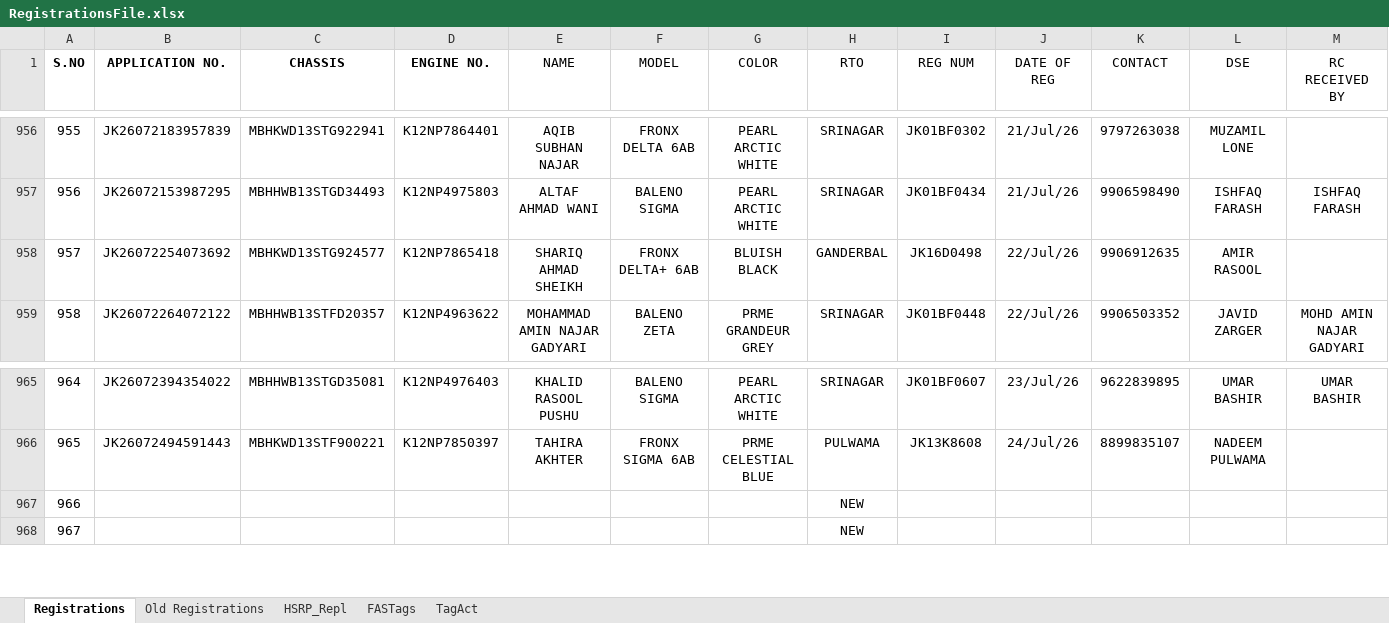
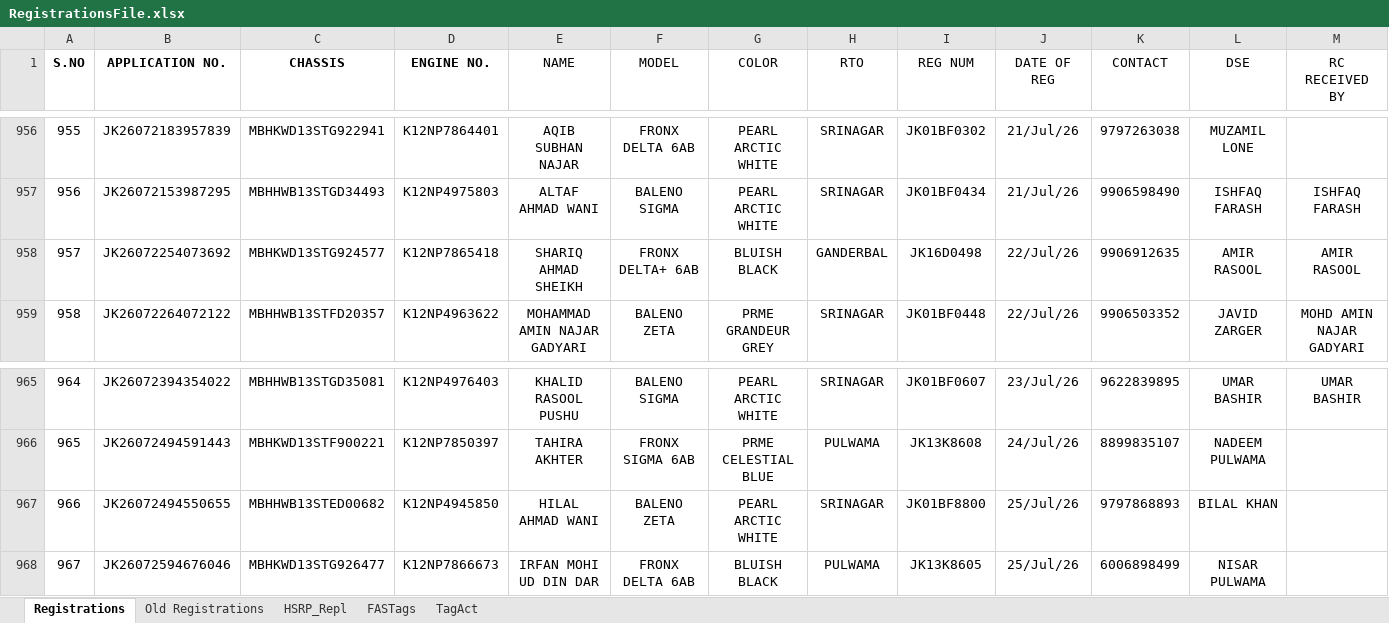
Before and after one commit to adilahmadsofi-ck/Documents, an Excel workbook: RegistrationsFile.xlsx, sheet Registrations, drawn as a sheet; only a part is shown, gaps mark what is left out; values as stored, in another font and other column widths than the file's, no borders; conditional formats and table styles not drawn; the diff covers the shown part only; the diff names each change by its address in the sheet, - before the commit and + after, or states it on an @@ line.

```diff
--- a/RegistrationsFile.xlsx (sheet Registrations)
+++ b/RegistrationsFile.xlsx (sheet Registrations)
-M958 (RC RECEIVED BY): (empty)
+M958 (RC RECEIVED BY): AMIR RASOOL
-B967 (APPLICATION NO.): (empty)
+B967 (APPLICATION NO.): JK26072494550655
-C967 (CHASSIS): (empty)
+C967 (CHASSIS): MBHHWB13STED00682
-D967 (ENGINE NO.): (empty)
+D967 (ENGINE NO.): K12NP4945850
-E967 (NAME): (empty)
+E967 (NAME): HILAL AHMAD WANI
-F967 (MODEL): (empty)
+F967 (MODEL): BALENO ZETA
-G967 (COLOR): (empty)
+G967 (COLOR): PEARL ARCTIC WHITE
-H967 (RTO): NEW
+H967 (RTO): SRINAGAR
-I967 (REG NUM): (empty)
+I967 (REG NUM): JK01BF8800
-J967:J968 (DATE OF REG): (empty)
+J967:J968 (DATE OF REG): 25/Jul/26
-K967 (CONTACT): (empty)
+K967 (CONTACT): 9797868893
-L967 (DSE): (empty)
+L967 (DSE): BILAL KHAN
-B968 (APPLICATION NO.): (empty)
+B968 (APPLICATION NO.): JK26072594676046
-C968 (CHASSIS): (empty)
+C968 (CHASSIS): MBHKWD13STG926477
-D968 (ENGINE NO.): (empty)
+D968 (ENGINE NO.): K12NP7866673
-E968 (NAME): (empty)
+E968 (NAME): IRFAN MOHI UD DIN DAR
-F968 (MODEL): (empty)
+F968 (MODEL): FRONX DELTA 6AB
-G968 (COLOR): (empty)
+G968 (COLOR): BLUISH BLACK
-H968 (RTO): NEW
+H968 (RTO): PULWAMA
-I968 (REG NUM): (empty)
+I968 (REG NUM): JK13K8605
-K968 (CONTACT): (empty)
+K968 (CONTACT): 6006898499
-L968 (DSE): (empty)
+L968 (DSE): NISAR PULWAMA
```
Also changed, not shown: 15 edited cells elsewhere in this sheet, sheet FASTags, 1 other file.
